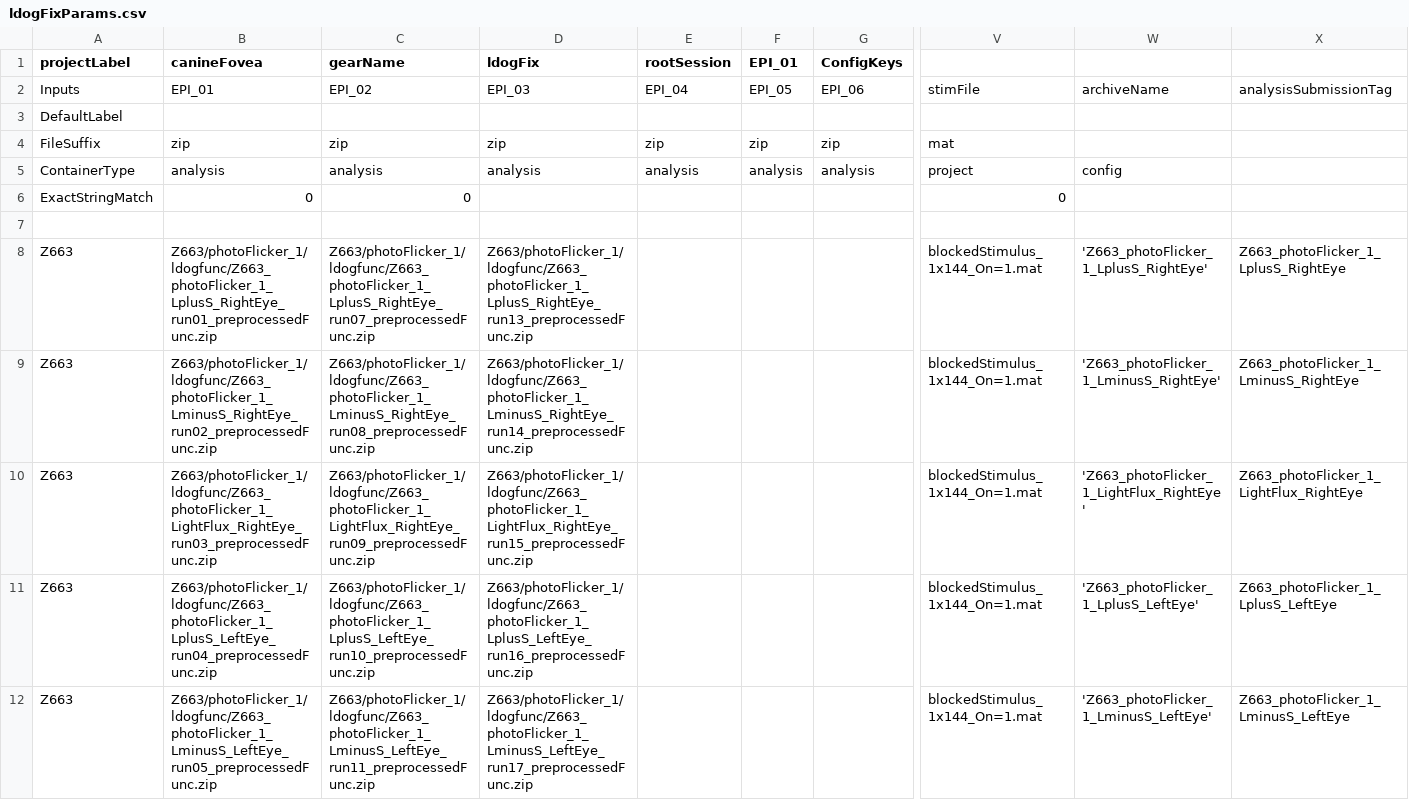
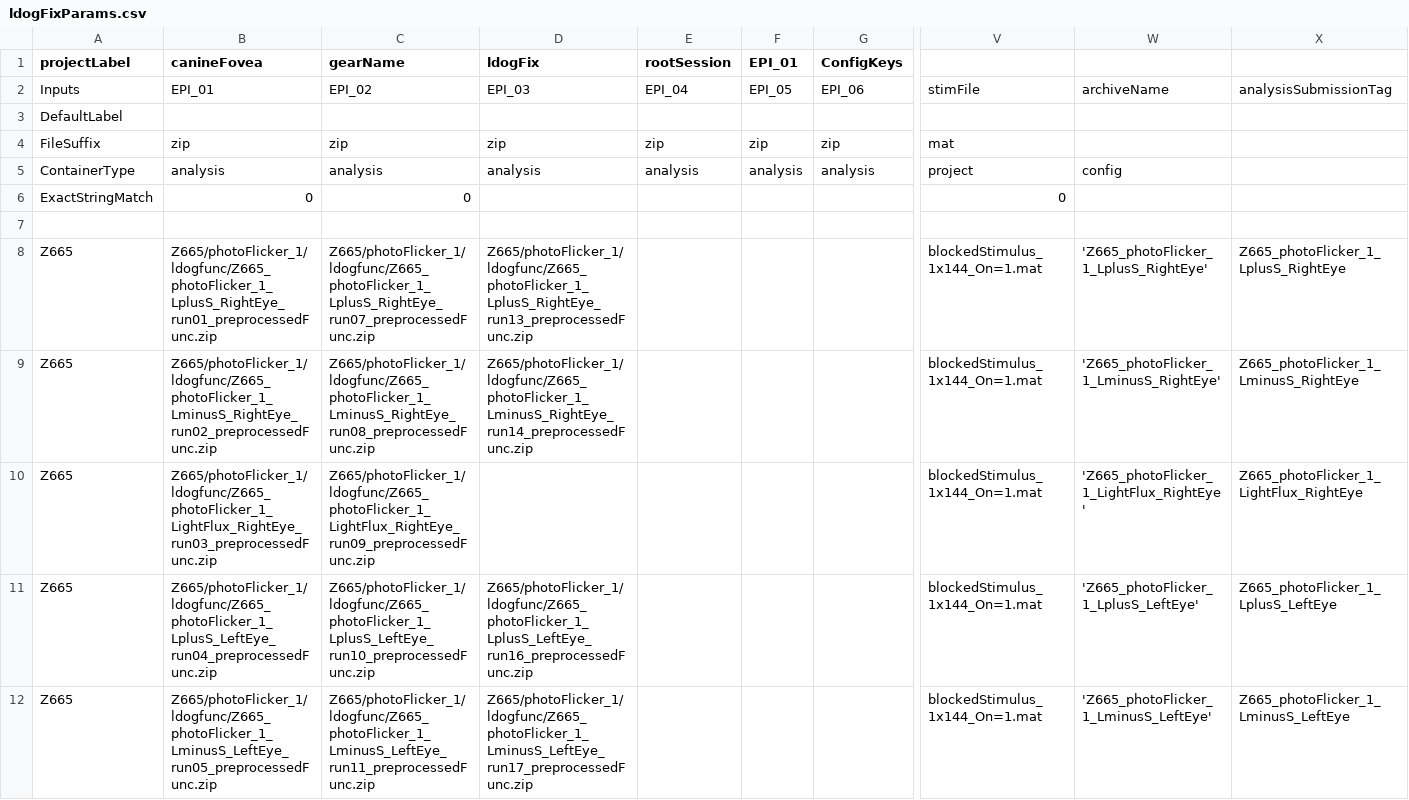
Before and after one commit to gkaguirrelab/mriLDOGAnalysis, a CSV file: submitGears/ldogFixParams.csv, drawn as a sheet; only a part is shown, gaps mark what is left out; the shorter side is filled out with more unchanged rows; rows hold the shown columns only; the diff covers the shown part only; the diff names each change by its address in the sheet, - before the commit and + after, or states it on an @@ line.

Commit message:
Ldog fix, submit the broken session separately with different stimulus

```diff
--- a/submitGears/ldogFixParams.csv
+++ b/submitGears/ldogFixParams.csv
+row 8: Z665 | Z665/photoFlicker_1/ldogfunc/Z665_photoFlicker_1_LplusS_RightEye_run01_preprocessedFunc.zip | Z665/photoFlicker_1/ldogfunc/Z665_photoFlicker_1_LplusS_RightEye_run07_preprocessedFunc.zip | Z665/photoFlicker_1/ldogfunc/Z665_photoFlicker_1_LplusS_RightEye_run13_preprocessedFunc.zip |  |  |  | blockedStimulus_1x144_On=1.mat | 'Z665_photoFlicker_1_LplusS_RightEye' | Z665_photoFlicker_1_LplusS_RightEye
+row 9: Z665 | Z665/photoFlicker_1/ldogfunc/Z665_photoFlicker_1_LminusS_RightEye_run02_preprocessedFunc.zip | Z665/photoFlicker_1/ldogfunc/Z665_photoFlicker_1_LminusS_RightEye_run08_preprocessedFunc.zip | Z665/photoFlicker_1/ldogfunc/Z665_photoFlicker_1_LminusS_RightEye_run14_preprocessedFunc.zip |  |  |  | blockedStimulus_1x144_On=1.mat | 'Z665_photoFlicker_1_LminusS_RightEye' | Z665_photoFlicker_1_LminusS_RightEye
+row 10: Z665 | Z665/photoFlicker_1/ldogfunc/Z665_photoFlicker_1_LightFlux_RightEye_run03_preprocessedFunc.zip | Z665/photoFlicker_1/ldogfunc/Z665_photoFlicker_1_LightFlux_RightEye_run09_preprocessedFunc.zip |  |  |  |  | blockedStimulus_1x144_On=1.mat | 'Z665_photoFlicker_1_LightFlux_RightEye' | Z665_photoFlicker_1_LightFlux_RightEye
+row 11: Z665 | Z665/photoFlicker_1/ldogfunc/Z665_photoFlicker_1_LplusS_LeftEye_run04_preprocessedFunc.zip | Z665/photoFlicker_1/ldogfunc/Z665_photoFlicker_1_LplusS_LeftEye_run10_preprocessedFunc.zip | Z665/photoFlicker_1/ldogfunc/Z665_photoFlicker_1_LplusS_LeftEye_run16_preprocessedFunc.zip |  |  |  | blockedStimulus_1x144_On=1.mat | 'Z665_photoFlicker_1_LplusS_LeftEye' | Z665_photoFlicker_1_LplusS_LeftEye
+row 12: Z665 | Z665/photoFlicker_1/ldogfunc/Z665_photoFlicker_1_LminusS_LeftEye_run05_preprocessedFunc.zip | Z665/photoFlicker_1/ldogfunc/Z665_photoFlicker_1_LminusS_LeftEye_run11_preprocessedFunc.zip | Z665/photoFlicker_1/ldogfunc/Z665_photoFlicker_1_LminusS_LeftEye_run17_preprocessedFunc.zip |  |  |  | blockedStimulus_1x144_On=1.mat | 'Z665_photoFlicker_1_LminusS_LeftEye' | Z665_photoFlicker_1_LminusS_LeftEye
```
Also changed, not shown: 4 added rows and 1 edited cell elsewhere in this file.
